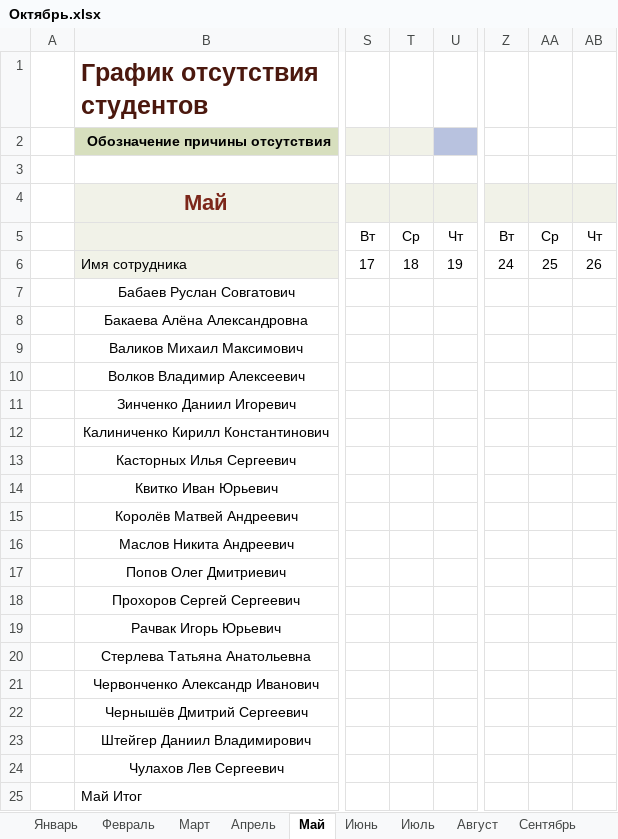
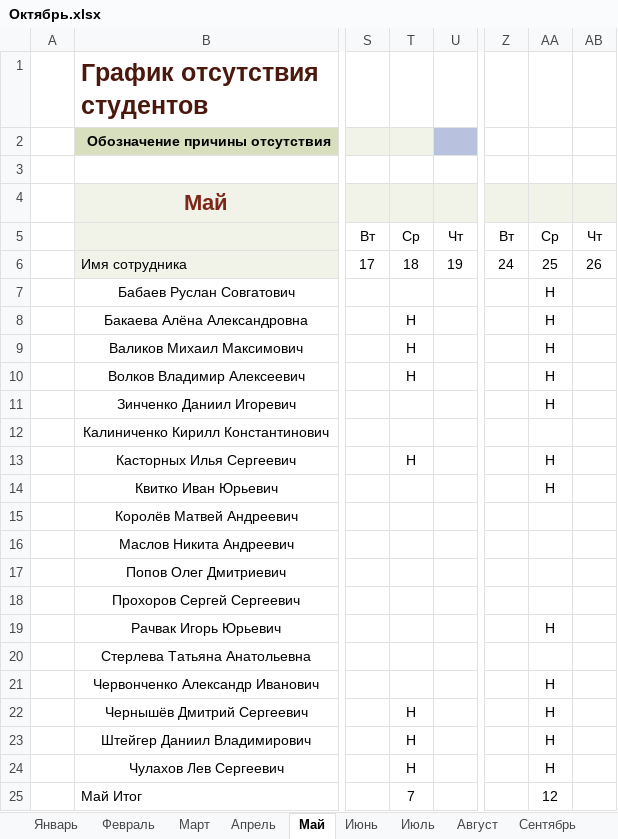
Before and after one commit to Andrew3100/Group10_WEB, an Excel workbook: Октябрь.xlsx, sheet Май, drawn as a sheet; only a part is shown, gaps mark what is left out; values as stored, in another font and other column widths than the file's, no borders; conditional formats and table styles not drawn; the diff names each change by its address in the sheet, - before the commit and + after, or states it on an @@ line.

```diff
--- a/Октябрь.xlsx (sheet Май)
+++ b/Октябрь.xlsx (sheet Май)
-AA7:AA11: (empty)
+AA7:AA11: Н
-T8:T10: (empty)
+T8:T10: Н
-T13: (empty)
+T13: Н
-AA13:AA14: (empty)
+AA13:AA14: Н
-AA19: (empty)
+AA19: Н
-AA21:AA24: (empty)
+AA21:AA24: Н
-T22:T24: (empty)
+T22:T24: Н
-T25: (empty)
+T25: 7
-AA25: (empty)
+AA25: 12
```
Also changed, not shown: 1 other file.
